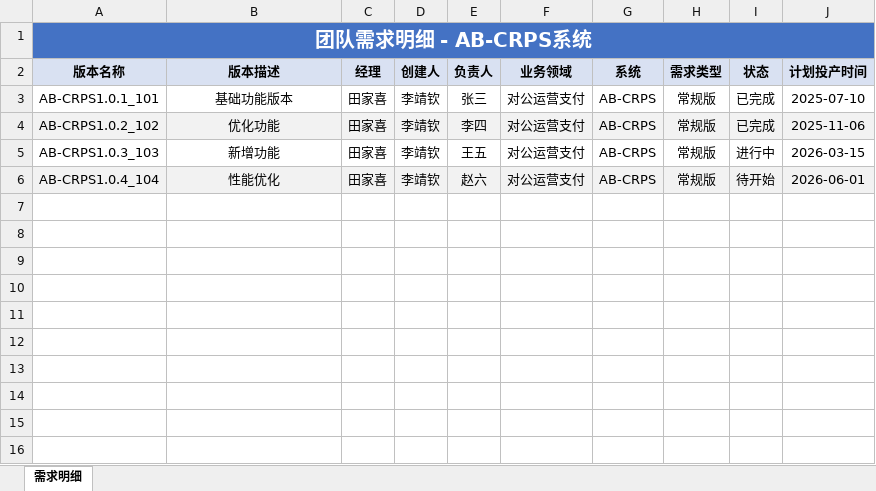
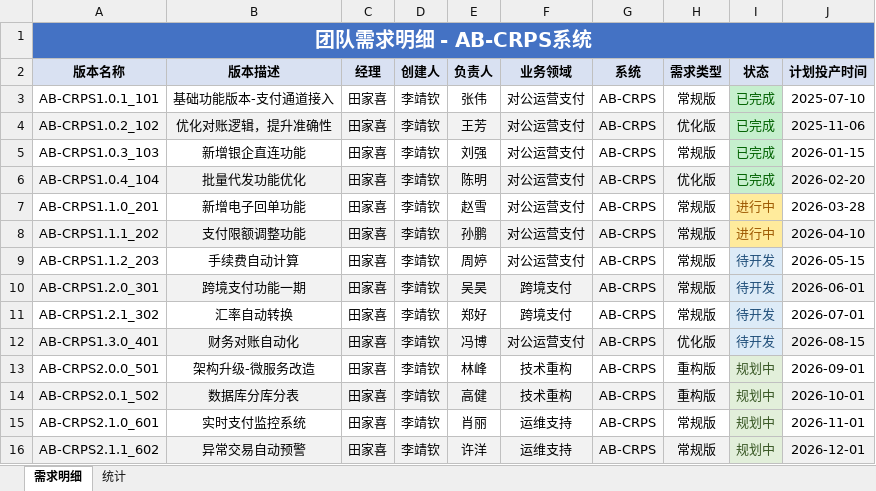
Before and after one commit to giassking8109-del/jyclaw327, an Excel workbook: 团队需求明细.xlsx, sheet 需求明细, drawn as a sheet; values as stored, in another font and other column widths than the file's, no borders; the diff names each change by its address in the sheet, - before the commit and + after, or states it on an @@ line.

Commit message:
添加14条真实需求数据

```diff
--- a/团队需求明细.xlsx (sheet 需求明细)
+++ b/团队需求明细.xlsx (sheet 需求明细)
+sheet tab: 统计
-B3 (版本描述): 基础功能版本
+B3 (版本描述): 基础功能版本-支付通道接入
-E3 (负责人): 张三
+E3 (负责人): 张伟
-I3:I6 text colour: black
+I3:I6 text colour: #006100
-I3 fill: none
+I3 fill: #C6EFCE
-B4 (版本描述): 优化功能
+B4 (版本描述): 优化对账逻辑，提升准确性
-E4 (负责人): 李四
+E4 (负责人): 王芳
-H4 (需求类型): 常规版
+H4 (需求类型): 优化版
-I4 fill: #F2F2F2
+I4 fill: #C6EFCE
-B5 (版本描述): 新增功能
+B5 (版本描述): 新增银企直连功能
-E5 (负责人): 王五
+E5 (负责人): 刘强
-I5 (状态): 进行中
+I5 (状态): 已完成
-I5 fill: none
+I5 fill: #C6EFCE
-J5 (计划投产时间): 2026-03-15
+J5 (计划投产时间): 2026-01-15
-B6 (版本描述): 性能优化
+B6 (版本描述): 批量代发功能优化
-E6 (负责人): 赵六
+E6 (负责人): 陈明
-H6 (需求类型): 常规版
+H6 (需求类型): 优化版
-I6 (状态): 待开始
+I6 (状态): 已完成
-I6 fill: #F2F2F2
+I6 fill: #C6EFCE
-J6 (计划投产时间): 2026-06-01
+J6 (计划投产时间): 2026-02-20
+row 7: AB-CRPS1.1.0_201 | 新增电子回单功能 | 田家喜 | 李靖钦 | 赵雪 | 对公运营支付 | AB-CRPS | 常规版 | 进行中 | 2026-03-28
+row 8: AB-CRPS1.1.1_202 | 支付限额调整功能 | 田家喜 | 李靖钦 | 孙鹏 | 对公运营支付 | AB-CRPS | 常规版 | 进行中 | 2026-04-10
+row 9: AB-CRPS1.1.2_203 | 手续费自动计算 | 田家喜 | 李靖钦 | 周婷 | 对公运营支付 | AB-CRPS | 常规版 | 待开发 | 2026-05-15
+row 10: AB-CRPS1.2.0_301 | 跨境支付功能一期 | 田家喜 | 李靖钦 | 吴昊 | 跨境支付 | AB-CRPS | 常规版 | 待开发 | 2026-06-01
+row 11: AB-CRPS1.2.1_302 | 汇率自动转换 | 田家喜 | 李靖钦 | 郑好 | 跨境支付 | AB-CRPS | 常规版 | 待开发 | 2026-07-01
+row 12: AB-CRPS1.3.0_401 | 财务对账自动化 | 田家喜 | 李靖钦 | 冯博 | 对公运营支付 | AB-CRPS | 优化版 | 待开发 | 2026-08-15
+row 13: AB-CRPS2.0.0_501 | 架构升级-微服务改造 | 田家喜 | 李靖钦 | 林峰 | 技术重构 | AB-CRPS | 重构版 | 规划中 | 2026-09-01
+row 14: AB-CRPS2.0.1_502 | 数据库分库分表 | 田家喜 | 李靖钦 | 高健 | 技术重构 | AB-CRPS | 重构版 | 规划中 | 2026-10-01
+row 15: AB-CRPS2.1.0_601 | 实时支付监控系统 | 田家喜 | 李靖钦 | 肖丽 | 运维支持 | AB-CRPS | 常规版 | 规划中 | 2026-11-01
+row 16: AB-CRPS2.1.1_602 | 异常交易自动预警 | 田家喜 | 李靖钦 | 许洋 | 运维支持 | AB-CRPS | 常规版 | 规划中 | 2026-12-01
```
